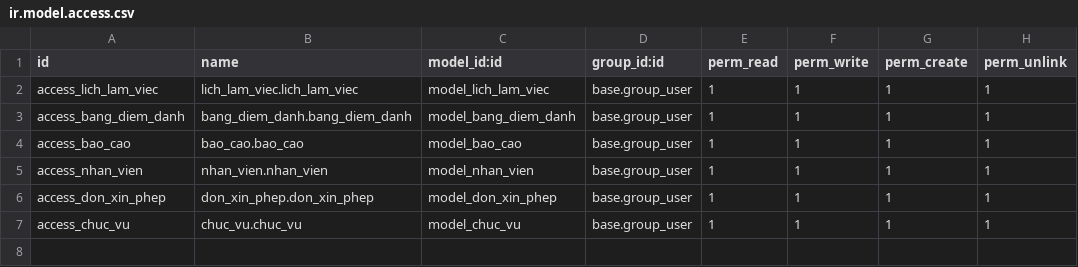
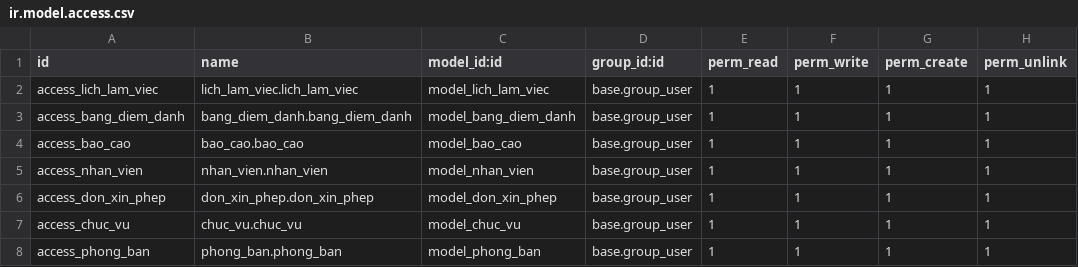
Before and after one commit to Veirea/TTDN-15-03-N1, a CSV file: addons/cham_cong/security/ir.model.access.csv, drawn as a sheet.

```diff
--- a/addons/cham_cong/security/ir.model.access.csv
+++ b/addons/cham_cong/security/ir.model.access.csv
@@ -7 +7,2 @@ access_don_xin_phep,don_xin_phep.don_xin_phep,model_don_xin_phep,base.group_user
 access_chuc_vu,chuc_vu.chuc_vu,model_chuc_vu,base.group_user,1,1,1,1
+access_phong_ban,phong_ban.phong_ban,model_phong_ban,base.group_user,1,1,1,1
```
Also changed, not shown: 13 other files.
